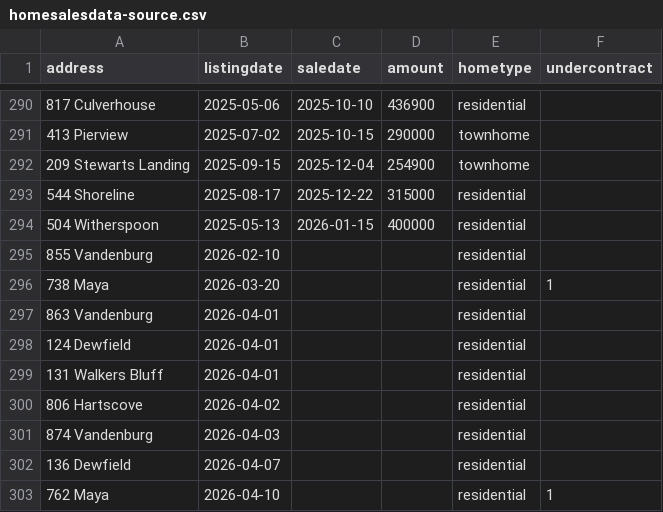
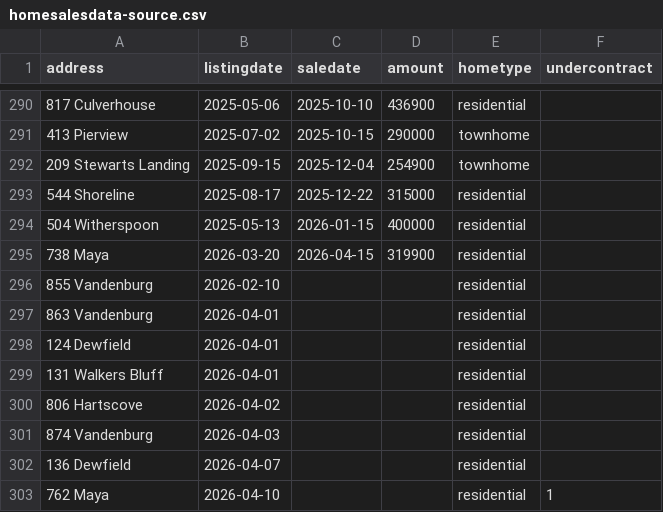
Before and after one commit to robhanssen/glenlake-homesales, a CSV file: sources/homesalesdata-source.csv, drawn as a sheet; only a part is shown, gaps mark what is left out.

Commit message:
home sold

```diff
--- a/sources/homesalesdata-source.csv
+++ b/sources/homesalesdata-source.csv
@@ -294,4 +294,4 @@
 504 Witherspoon,2025-05-13,2026-01-15,400000,residential,
+738 Maya,2026-03-20,2026-04-15,319900,residential,
 855 Vandenburg,2026-02-10,,,residential,
-738 Maya,2026-03-20,,,residential,1
 863 Vandenburg,2026-04-01,,,residential,
```
